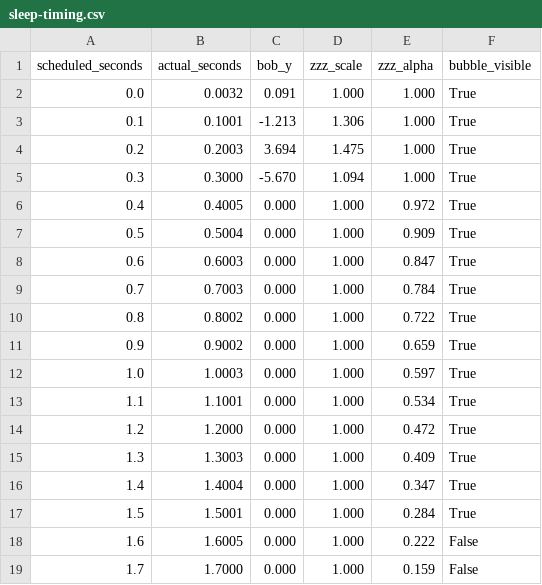
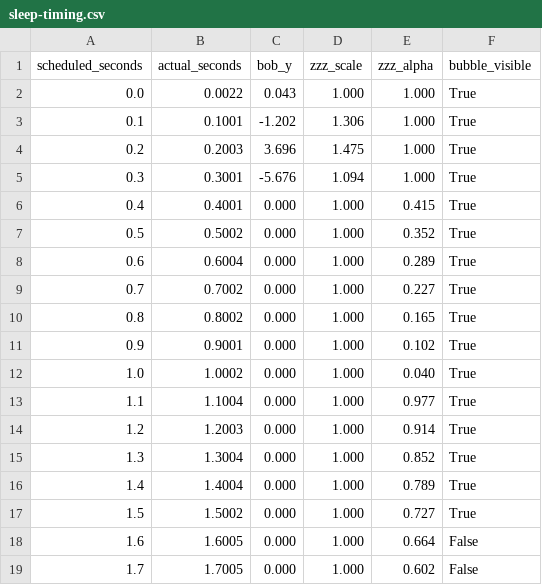
Before and after one commit to crazyniu/game, a CSV file: docs/work-log/hint-and-sleep-feedback/evidence/sleep-timing.csv, drawn as a sheet.

```diff
--- a/docs/work-log/hint-and-sleep-feedback/evidence/sleep-timing.csv
+++ b/docs/work-log/hint-and-sleep-feedback/evidence/sleep-timing.csv
@@ -1,19 +1,19 @@
 scheduled_seconds,actual_seconds,bob_y,zzz_scale,zzz_alpha,bubble_visible
-0.0,0.0032,0.091,1.000,1.000,True
-0.1,0.1001,-1.213,1.306,1.000,True
-0.2,0.2003,3.694,1.475,1.000,True
-0.3,0.3000,-5.670,1.094,1.000,True
-0.4,0.4005,0.000,1.000,0.972,True
-0.5,0.5004,0.000,1.000,0.909,True
-0.6,0.6003,0.000,1.000,0.847,True
-0.7,0.7003,0.000,1.000,0.784,True
-0.8,0.8002,0.000,1.000,0.722,True
-0.9,0.9002,0.000,1.000,0.659,True
-1.0,1.0003,0.000,1.000,0.597,True
-1.1,1.1001,0.000,1.000,0.534,True
-1.2,1.2000,0.000,1.000,0.472,True
-1.3,1.3003,0.000,1.000,0.409,True
-1.4,1.4004,0.000,1.000,0.347,True
-1.5,1.5001,0.000,1.000,0.284,True
-1.6,1.6005,0.000,1.000,0.222,False
-1.7,1.7000,0.000,1.000,0.159,False
+0.0,0.0022,0.043,1.000,1.000,True
+0.1,0.1001,-1.202,1.306,1.000,True
+0.2,0.2003,3.696,1.475,1.000,True
+0.3,0.3001,-5.676,1.094,1.000,True
+0.4,0.4001,0.000,1.000,0.415,True
+0.5,0.5002,0.000,1.000,0.352,True
+0.6,0.6004,0.000,1.000,0.289,True
+0.7,0.7002,0.000,1.000,0.227,True
+0.8,0.8002,0.000,1.000,0.165,True
+0.9,0.9001,0.000,1.000,0.102,True
+1.0,1.0002,0.000,1.000,0.040,True
+1.1,1.1004,0.000,1.000,0.977,True
+1.2,1.2003,0.000,1.000,0.914,True
+1.3,1.3004,0.000,1.000,0.852,True
+1.4,1.4004,0.000,1.000,0.789,True
+1.5,1.5002,0.000,1.000,0.727,True
+1.6,1.6005,0.000,1.000,0.664,False
+1.7,1.7005,0.000,1.000,0.602,False
```
Also changed, not shown: docs/work-log/hint-and-sleep-feedback/evidence/booster-sounds-audible.csv, 5 other files.
